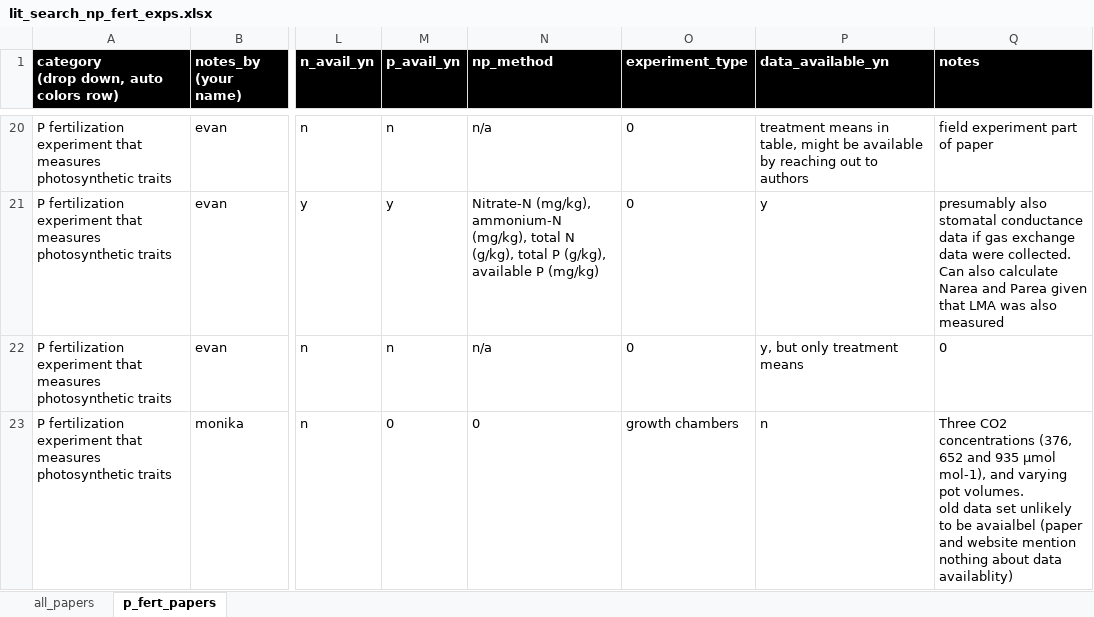
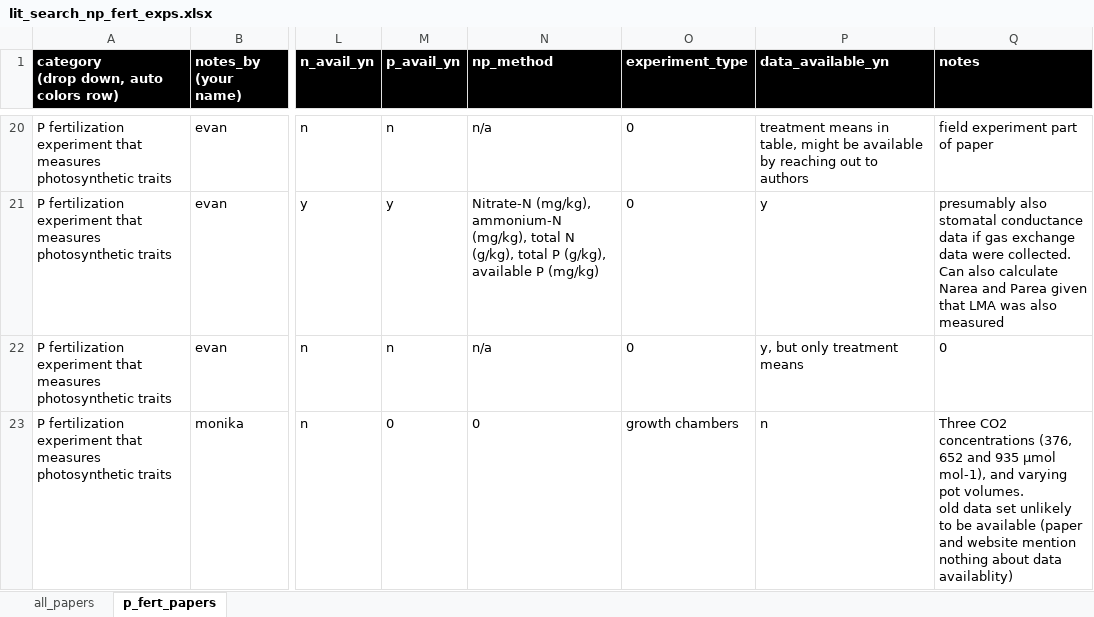
Before and after one commit to eaperkowski/p_meta, an Excel workbook: lit_search_np_fert_exps.xlsx, sheet p_fert_papers, drawn as a sheet; only a part is shown, gaps mark what is left out; values as stored, in another font and other column widths than the file's, no borders; conditional formats not drawn; the diff covers the shown part only; the diff names each change by its address in the sheet, - before the commit and + after, or states it on an @@ line.

```diff
--- a/lit_search_np_fert_exps.xlsx (sheet p_fert_papers)
+++ b/lit_search_np_fert_exps.xlsx (sheet p_fert_papers)
-Q23 (notes): …to be avaialbel (paper and…
+Q23 (notes): …to be available (paper and…
```
Also changed, not shown: 2 added rows elsewhere in this sheet, sheet all_papers, np_fert_exps_in_meta_analysis.xlsx, 5 other files.
